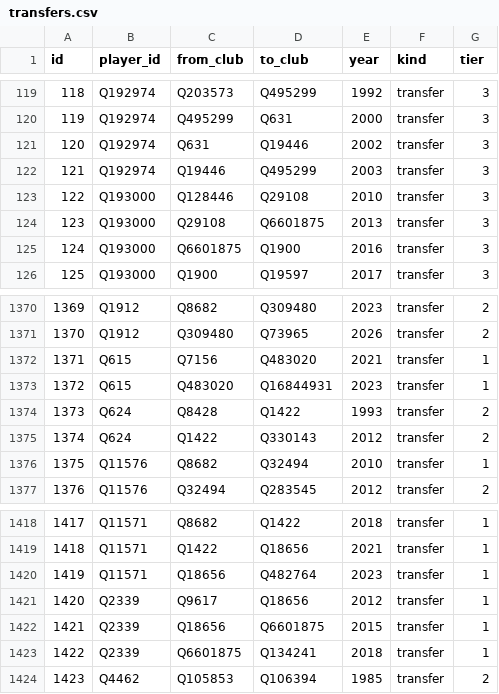
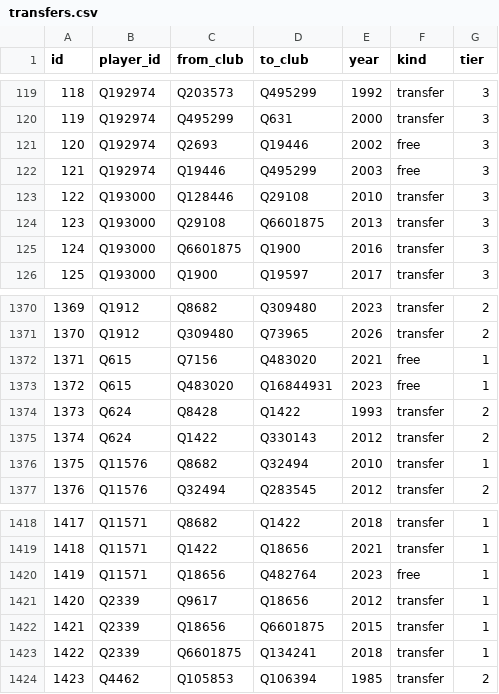
Before and after one commit to flegm-project/mercato, a CSV file: data/transfers.csv, drawn as a sheet; only a part is shown, gaps mark what is left out.

```diff
--- a/data/transfers.csv
+++ b/data/transfers.csv
@@ -120,4 +120,4 @@ id,player_id,from_club,to_club,year,kind,tier
 119,Q192974,Q495299,Q631,2000,transfer,3
-120,Q192974,Q631,Q19446,2002,transfer,3
-121,Q192974,Q19446,Q495299,2003,transfer,3
+120,Q192974,Q2693,Q19446,2002,free,3
+121,Q192974,Q19446,Q495299,2003,free,3
 122,Q193000,Q128446,Q29108,2010,transfer,3
@@ -1371,4 +1371,4 @@ id,player_id,from_club,to_club,year,kind,tier
 1370,Q1912,Q309480,Q73965,2026,transfer,2
-1371,Q615,Q7156,Q483020,2021,transfer,1
-1372,Q615,Q483020,Q16844931,2023,transfer,1
+1371,Q615,Q7156,Q483020,2021,free,1
+1372,Q615,Q483020,Q16844931,2023,free,1
 1373,Q624,Q8428,Q1422,1993,transfer,2
@@ -1419,3 +1419,3 @@ id,player_id,from_club,to_club,year,kind,tier
 1418,Q11571,Q1422,Q18656,2021,transfer,1
-1419,Q11571,Q18656,Q482764,2023,transfer,1
+1419,Q11571,Q18656,Q482764,2023,free,1
 1420,Q2339,Q9617,Q18656,2012,transfer,1
```
Also changed, not shown: 1 other file.
